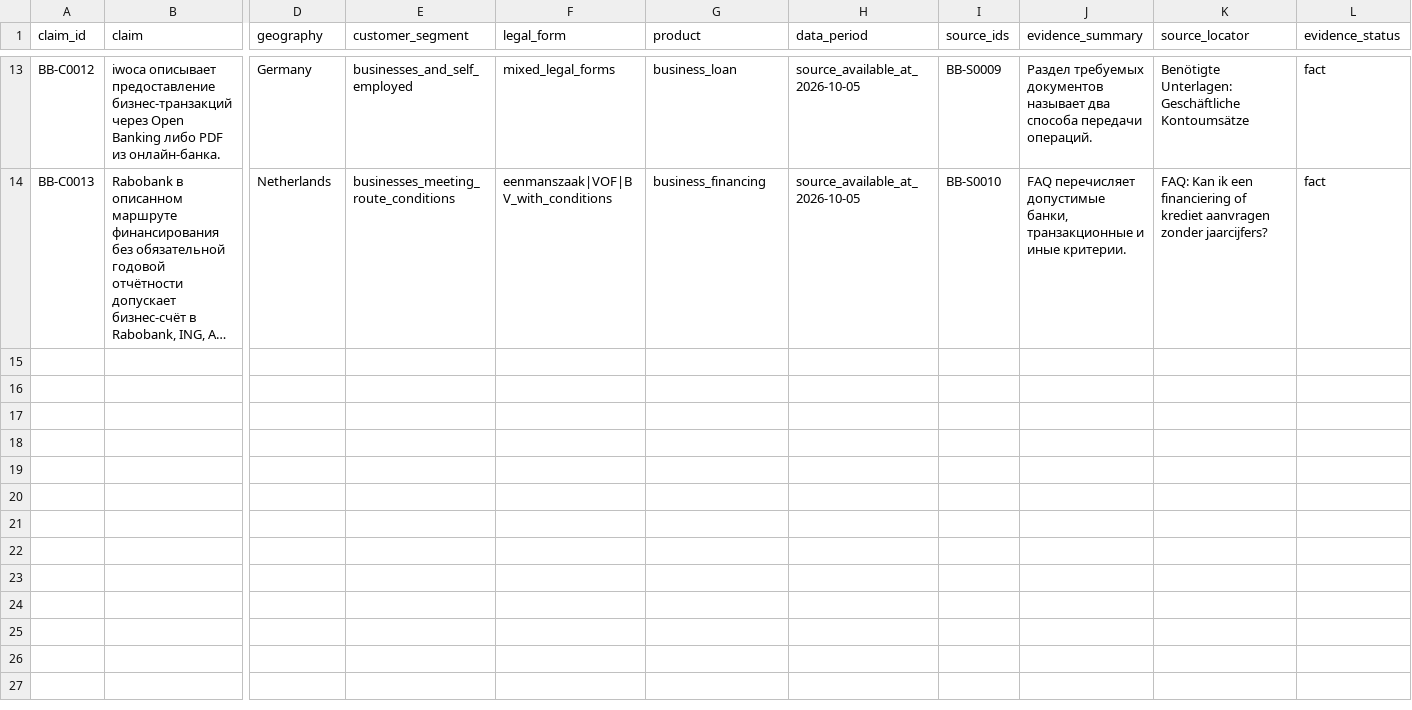
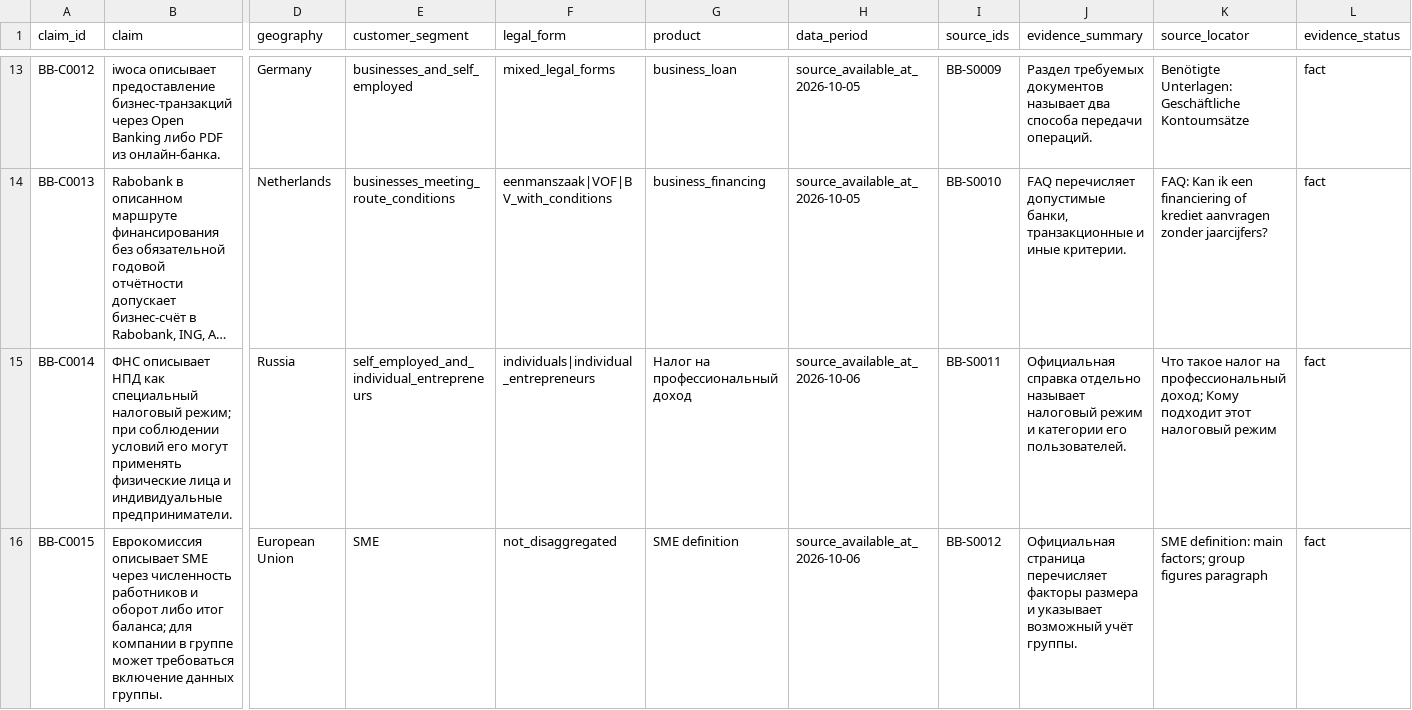
Before and after one commit to vladimirutkin2mn-lgtm/b2b_credit_market_research, a CSV file: data/b2b_banking/claims.csv, drawn as a sheet; only a part is shown, gaps mark what is left out; long unchanged cells end in …; rows hold the shown columns only; the diff names each change by its address in the sheet, - before the commit and + after, or states it on an @@ line.

Commit message:
Complete BB-02 segmentation and cohort metric definitions

```diff
--- a/data/b2b_banking/claims.csv
+++ b/data/b2b_banking/claims.csv
+row 15: BB-C0014 | ФНС описывает НПД как специальный налоговый режим; при соблюдении условий его могут применять физические лица и индивидуальные предприниматели. | Russia | self_employed_and_individual_entrepreneurs | individuals|individual_entrepreneurs | Налог на профессиональный доход | source_available_at_2026-10-06 | BB-S0011 | Официальная справка отдельно называет налоговый режим и категории его пользователей. | Что такое налог на профессиональный доход; Кому подходит этот налоговый режим | fact
+row 16: BB-C0015 | Еврокомиссия описывает SME через численность работников и оборот либо итог баланса; для компании в группе может требоваться включение данных группы. | European Union | SME | not_disaggregated | SME definition | source_available_at_2026-10-06 | BB-S0012 | Официальная страница перечисляет факторы размера и указывает возможный учёт группы. | SME definition: main factors; group figures paragraph | fact
```
Also changed, not shown: data/b2b_banking/research_backlog.csv, data/b2b_banking/sources.csv, 5 other files.
